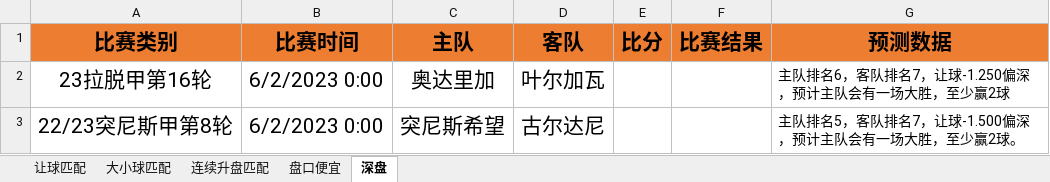
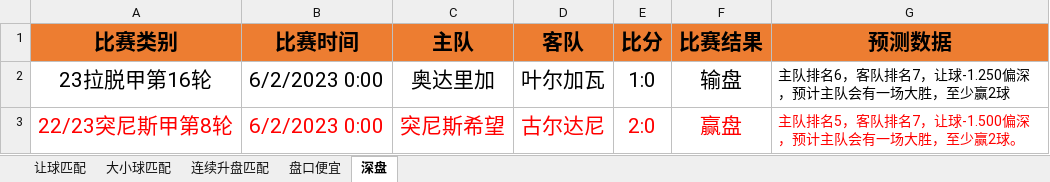
Before and after one commit to czl0325/football_analysis, an Excel workbook: 结果分析.xlsx, sheet 深盘, drawn as a sheet; values as stored, in another font and other column widths than the file's, no borders; the diff names each change by its address in the sheet, - before the commit and + after, or states it on an @@ line.

```diff
--- a/结果分析.xlsx (sheet 深盘)
+++ b/结果分析.xlsx (sheet 深盘)
-E2 (比分): (empty)
+E2 (比分): 1:0
-F2 (比赛结果): (empty)
+F2 (比赛结果): 输盘
-A3:D3 text colour: black
+A3:D3 text colour: #FF0000
-E3 (比分): (empty)
+E3 (比分): 2:0
-F3 (比赛结果): (empty)
+F3 (比赛结果): 赢盘
-G3 text colour: black
+G3 text colour: #FF0000
```
Also changed, not shown: sheet 连续升盘匹配, sheet 让球匹配, 1 other file.
